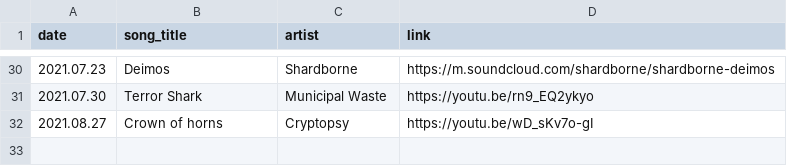
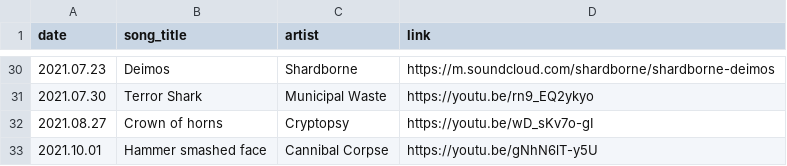
Before and after one commit to thomasjdelaney/Friday-Facemelters, a CSV file: friday_facemelter.csv, drawn as a sheet; only a part is shown, gaps mark what is left out.

Commit message:
Added another record

```diff
--- a/friday_facemelter.csv
+++ b/friday_facemelter.csv
@@ -32 +32,2 @@ date,song_title,artist,link
 2021.08.27,Crown of horns,Cryptopsy,https://youtu.be/wD_sKv7o-gI
+2021.10.01,Hammer smashed face,Cannibal Corpse,https://youtu.be/gNhN6lT-y5U
```
